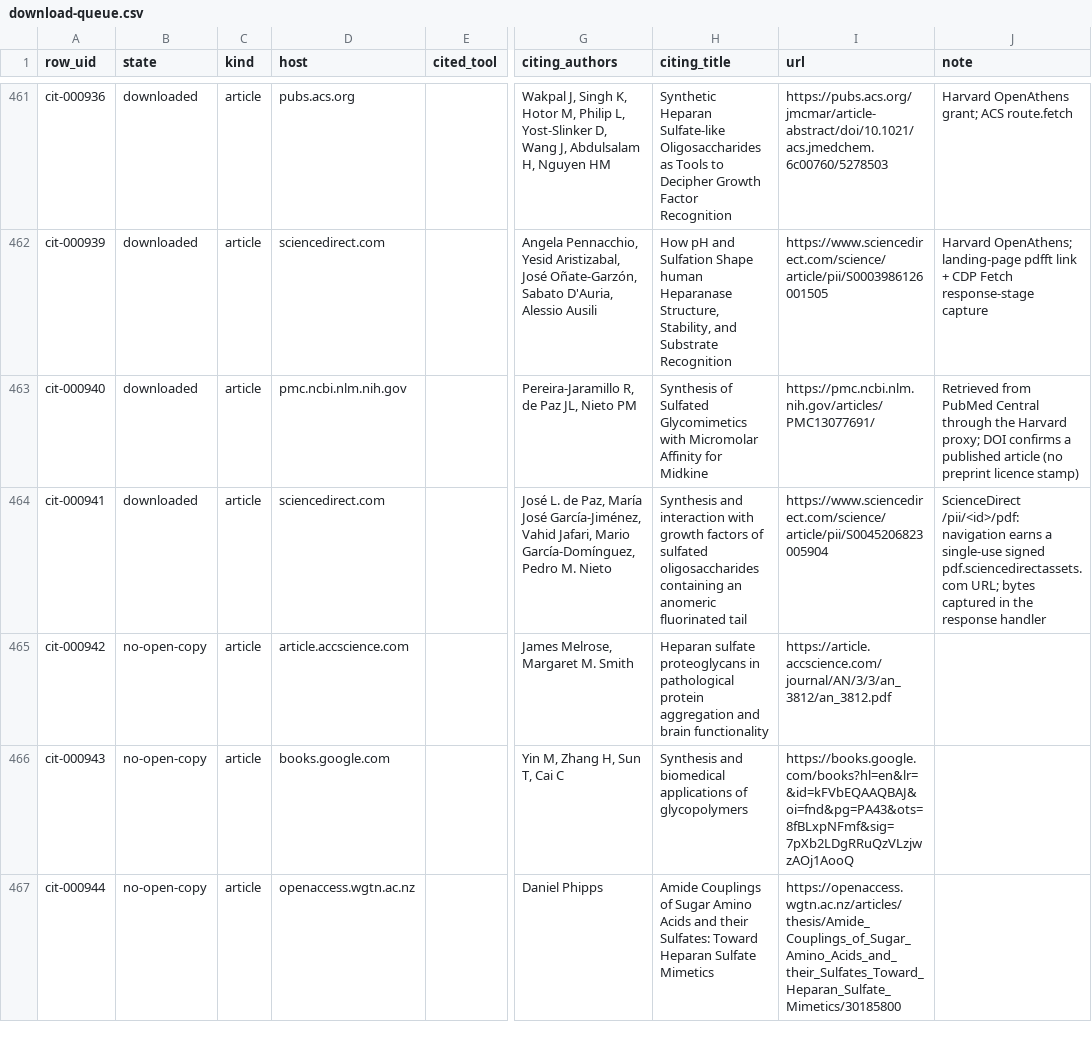
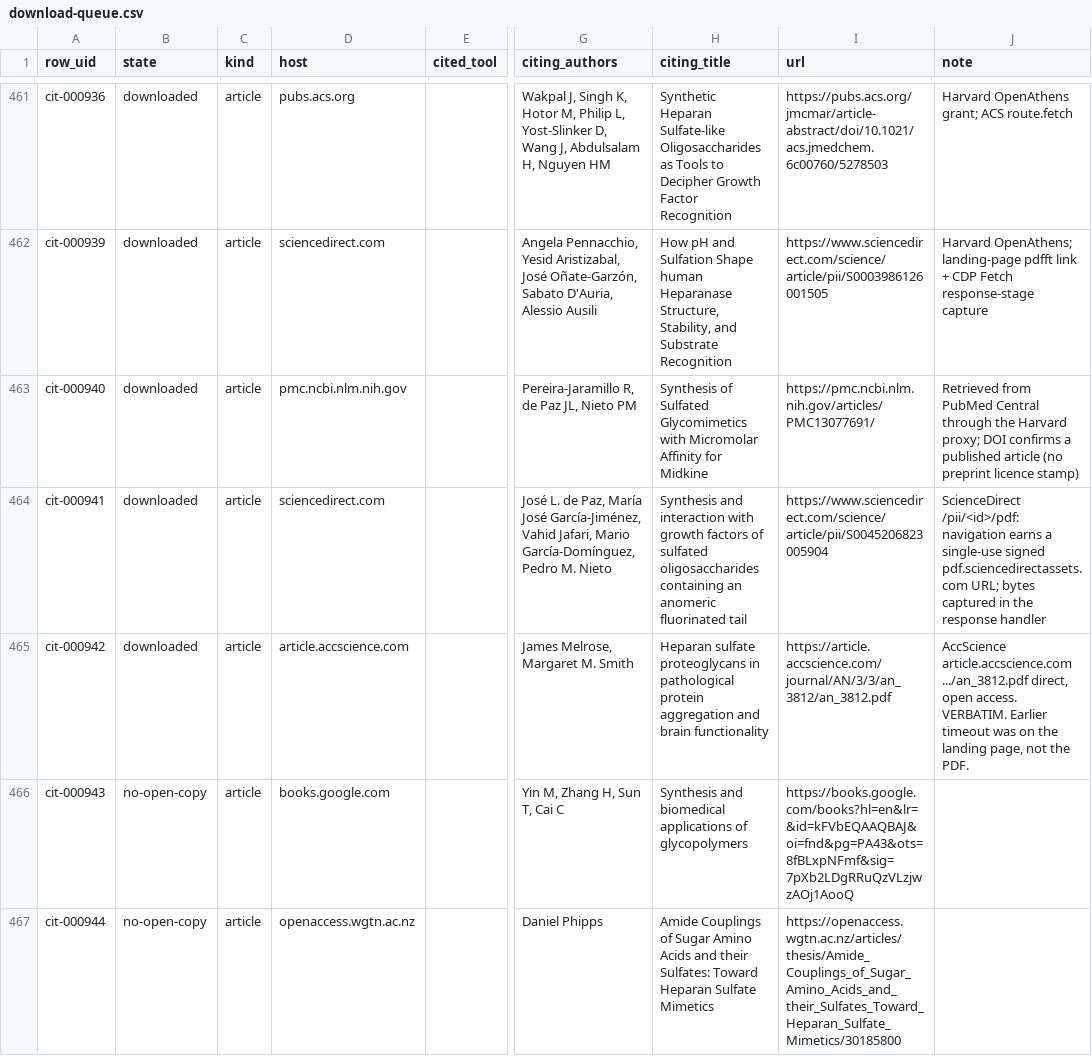
Before and after one commit to akulmehta/academic-citation-tracker, a CSV file: Citations/Notable Citations Packet/download-queue.csv, drawn as a sheet; only a part is shown, gaps mark what is left out; the diff covers the shown part only; the diff names each change by its address in the sheet, - before the commit and + after, or states it on an @@ line.

Commit message:
wip notable citations downloads

```diff
--- a/Citations/Notable Citations Packet/download-queue.csv
+++ b/Citations/Notable Citations Packet/download-queue.csv
-B465 (state): no-open-copy
+B465 (state): downloaded
-J465 (note): (empty)
+J465 (note): AccScience article.accscience.com .../an_3812.pdf direct, open access. VERBATIM. Earlier timeout was on the landing page, not the PDF.
```
Also changed, not shown: 30 edited cells elsewhere in this file, 19 other files.
